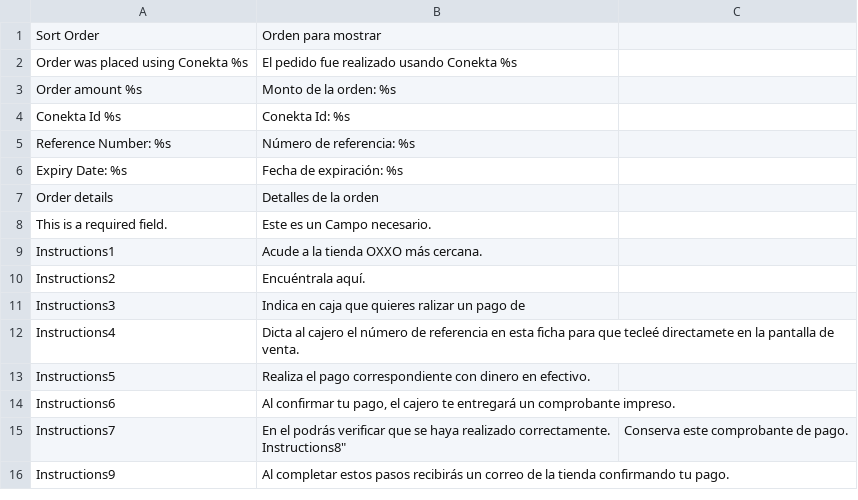
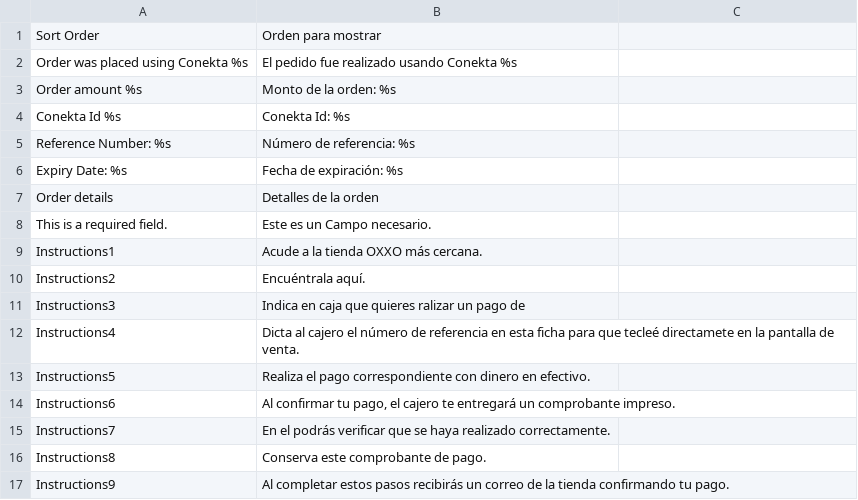
Before and after one commit to conekta/conekta-magento, a CSV file: app/locale/es_MX/Conekta_Oxxo.csv, drawn as a sheet.

Commit message:
fix translations

```diff
--- a/app/locale/es_MX/Conekta_Oxxo.csv
+++ b/app/locale/es_MX/Conekta_Oxxo.csv
@@ -14,4 +14,4 @@
 "Instructions6", "Al confirmar tu pago, el cajero te entregará un comprobante impreso. "
-"Instructions7", "En el podrás verificar que se haya realizado correctamente.
-"Instructions8", " Conserva este comprobante de pago."
+"Instructions7", "En el podrás verificar que se haya realizado correctamente."
+"Instructions8", " Conserva este comprobante de pago."
 "Instructions9", "Al completar estos pasos recibirás un correo de la tienda confirmando tu pago."
```
